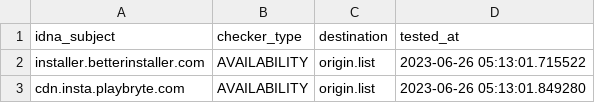
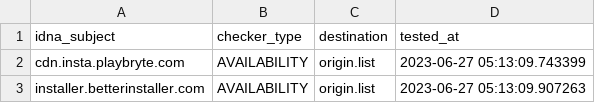
Before and after one commit to dead-hosts/UncheckyAds_git_FadeMind, a CSV file: .pyfunceble/inactive.csv, drawn as a sheet.

```diff
--- a/.pyfunceble/inactive.csv
+++ b/.pyfunceble/inactive.csv
@@ -1,3 +1,3 @@
 idna_subject,checker_type,destination,tested_at
-installer.betterinstaller.com,AVAILABILITY,origin.list,2023-06-26 05:13:01.715522
-cdn.insta.playbryte.com,AVAILABILITY,origin.list,2023-06-26 05:13:01.849280
+cdn.insta.playbryte.com,AVAILABILITY,origin.list,2023-06-27 05:13:09.743399
+installer.betterinstaller.com,AVAILABILITY,origin.list,2023-06-27 05:13:09.907263
```
Also changed, not shown: 10 other files.
